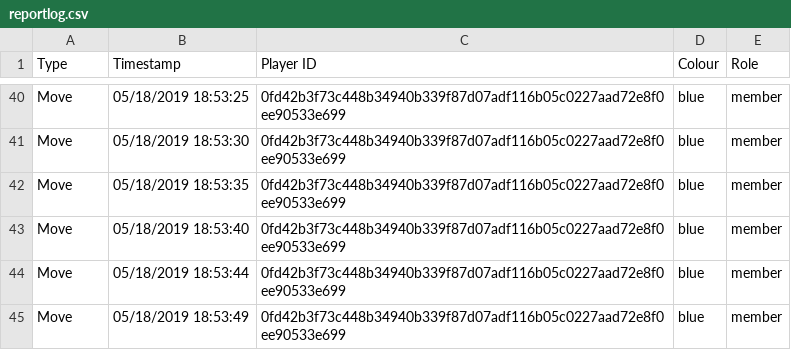
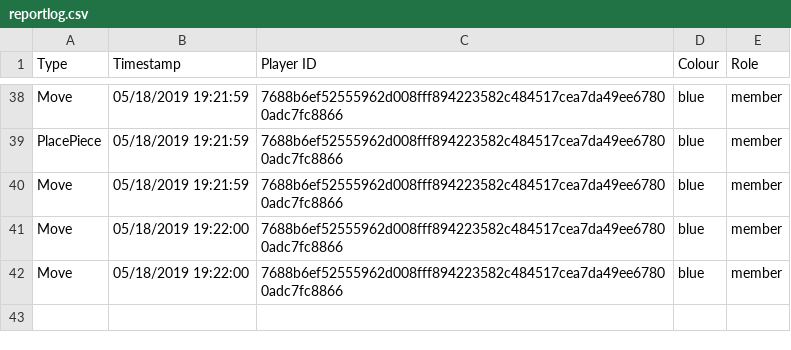
Before and after one commit to sammy9867/TheProjectGame, a CSV file: TheGame/TheGame/Configfile/reportlog.csv, drawn as a sheet; only a part is shown, gaps mark what is left out; the diff covers the shown part only.

```diff
--- a/TheGame/TheGame/Configfile/reportlog.csv
+++ b/TheGame/TheGame/Configfile/reportlog.csv
@@ -40,6 +38,5 @@
-"Move","05/18/2019 18:53:25","0fd42b3f73c448b34940b339f87d07adf116b05c0227aad72e8f0ee90533e699","blue","member"
-"Move","05/18/2019 18:53:30","0fd42b3f73c448b34940b339f87d07adf116b05c0227aad72e8f0ee90533e699","blue","member"
-"Move","05/18/2019 18:53:35","0fd42b3f73c448b34940b339f87d07adf116b05c0227aad72e8f0ee90533e699","blue","member"
-"Move","05/18/2019 18:53:40","0fd42b3f73c448b34940b339f87d07adf116b05c0227aad72e8f0ee90533e699","blue","member"
-"Move","05/18/2019 18:53:44","0fd42b3f73c448b34940b339f87d07adf116b05c0227aad72e8f0ee90533e699","blue","member"
-"Move","05/18/2019 18:53:49","0fd42b3f73c448b34940b339f87d07adf116b05c0227aad72e8f0ee90533e699","blue","member"
+"Move","05/18/2019 19:21:59","7688b6ef52555962d008fff894223582c484517cea7da49ee67800adc7fc8866","blue","member"
+"PlacePiece","05/18/2019 19:21:59","7688b6ef52555962d008fff894223582c484517cea7da49ee67800adc7fc8866","blue","member"
+"Move","05/18/2019 19:21:59","7688b6ef52555962d008fff894223582c484517cea7da49ee67800adc7fc8866","blue","member"
+"Move","05/18/2019 19:22:00","7688b6ef52555962d008fff894223582c484517cea7da49ee67800adc7fc8866","blue","member"
+"Move","05/18/2019 19:22:00","7688b6ef52555962d008fff894223582c484517cea7da49ee67800adc7fc8866","blue","member"
```
Also changed, not shown: 3 added rows, 5 removed rows and 69 edited cells elsewhere in this file, 2 other files.
